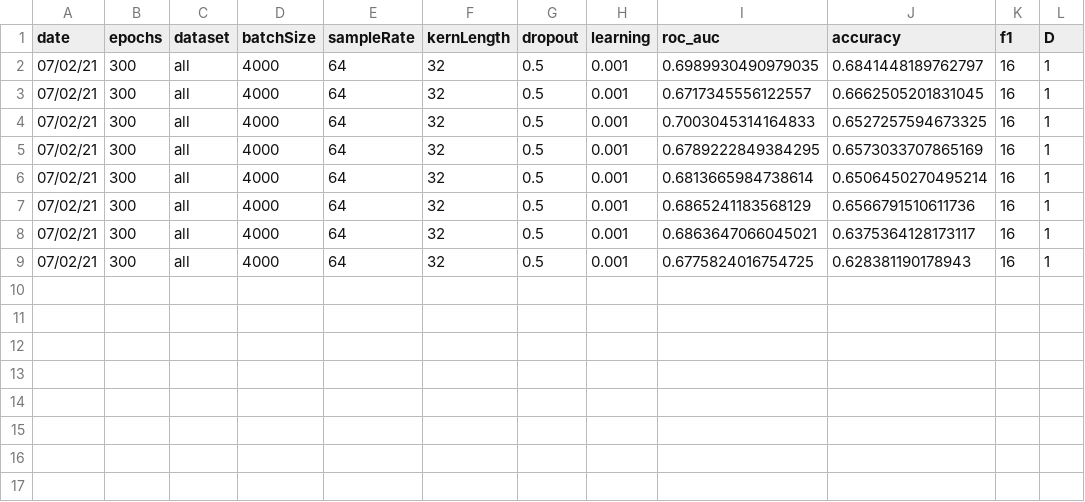
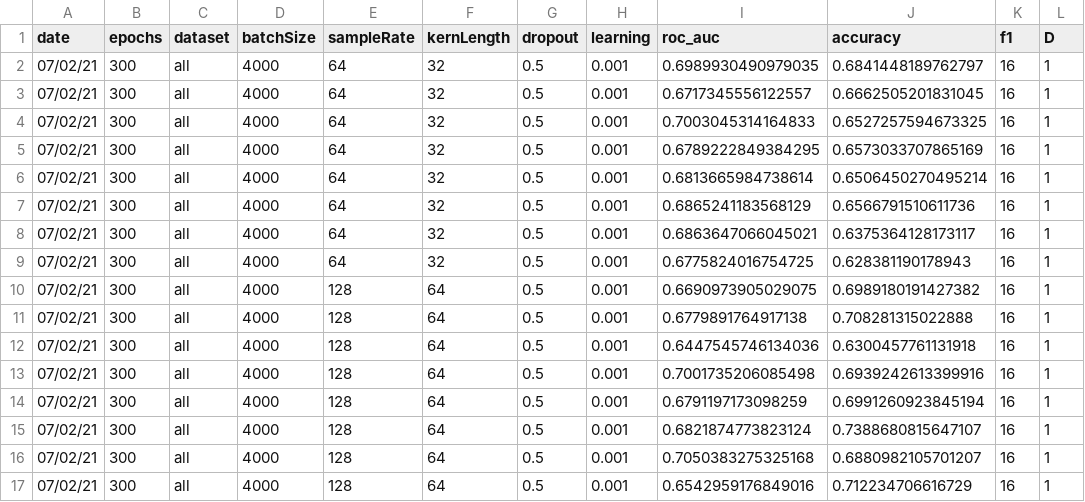
Before and after one commit to WillSmithTE/arl-eegmodels, a CSV file: results.csv, drawn as a sheet.

Commit message:
commit all

```diff
--- a/results.csv
+++ b/results.csv
@@ -9 +9,9 @@ date,epochs,dataset,batchSize,sampleRate,kernLength,dropout,learning,roc_auc,acc
 07/02/21,300,all,4000,64,32,0.5,0.001,0.6775824016754725,0.628381190178943,16,1
+07/02/21,300,all,4000,128,64,0.5,0.001,0.6690973905029075,0.6989180191427382,16,1
+07/02/21,300,all,4000,128,64,0.5,0.001,0.6779891764917138,0.708281315022888,16,1
+07/02/21,300,all,4000,128,64,0.5,0.001,0.6447545746134036,0.6300457761131918,16,1
+07/02/21,300,all,4000,128,64,0.5,0.001,0.7001735206085498,0.6939242613399916,16,1
+07/02/21,300,all,4000,128,64,0.5,0.001,0.6791197173098259,0.6991260923845194,16,1
+07/02/21,300,all,4000,128,64,0.5,0.001,0.6821874773823124,0.7388680815647107,16,1
+07/02/21,300,all,4000,128,64,0.5,0.001,0.7050383275325168,0.6880982105701207,16,1
+07/02/21,300,all,4000,128,64,0.5,0.001,0.6542959176849016,0.712234706616729,16,1
```
